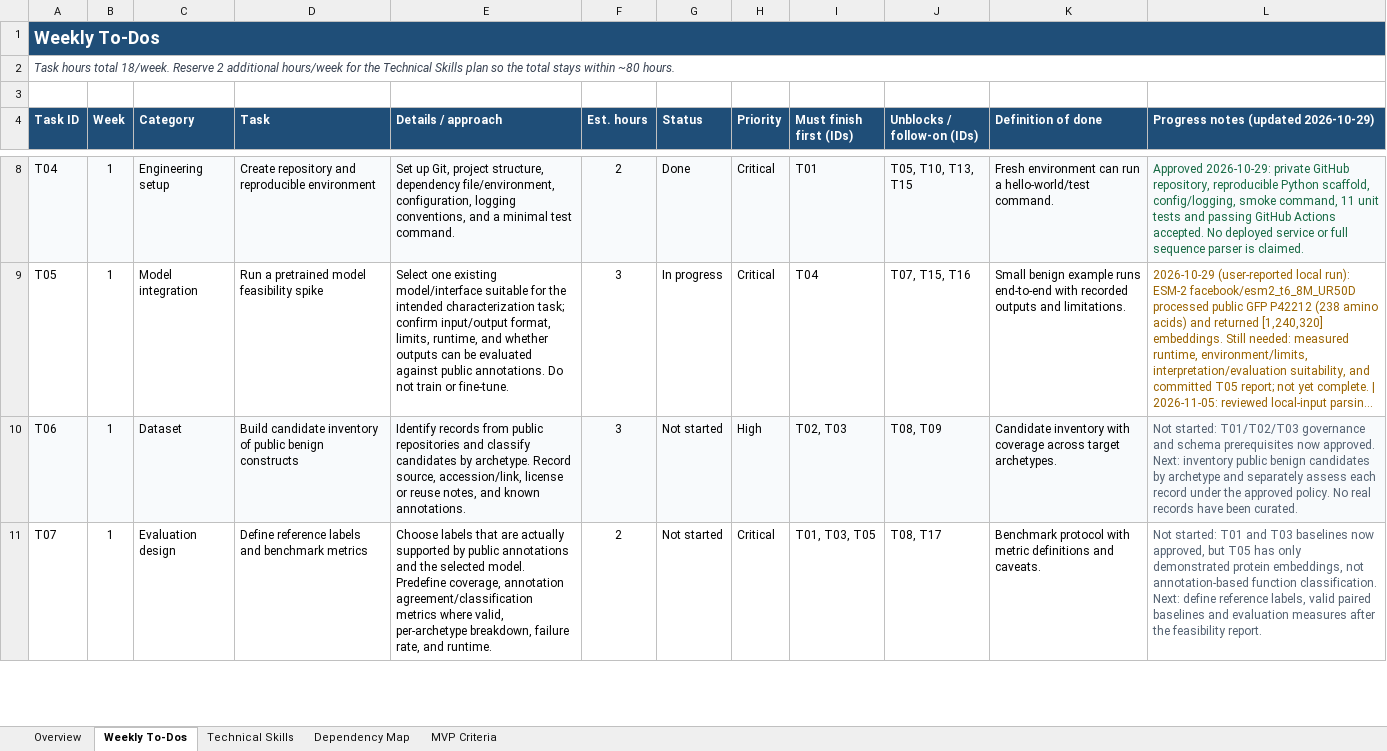
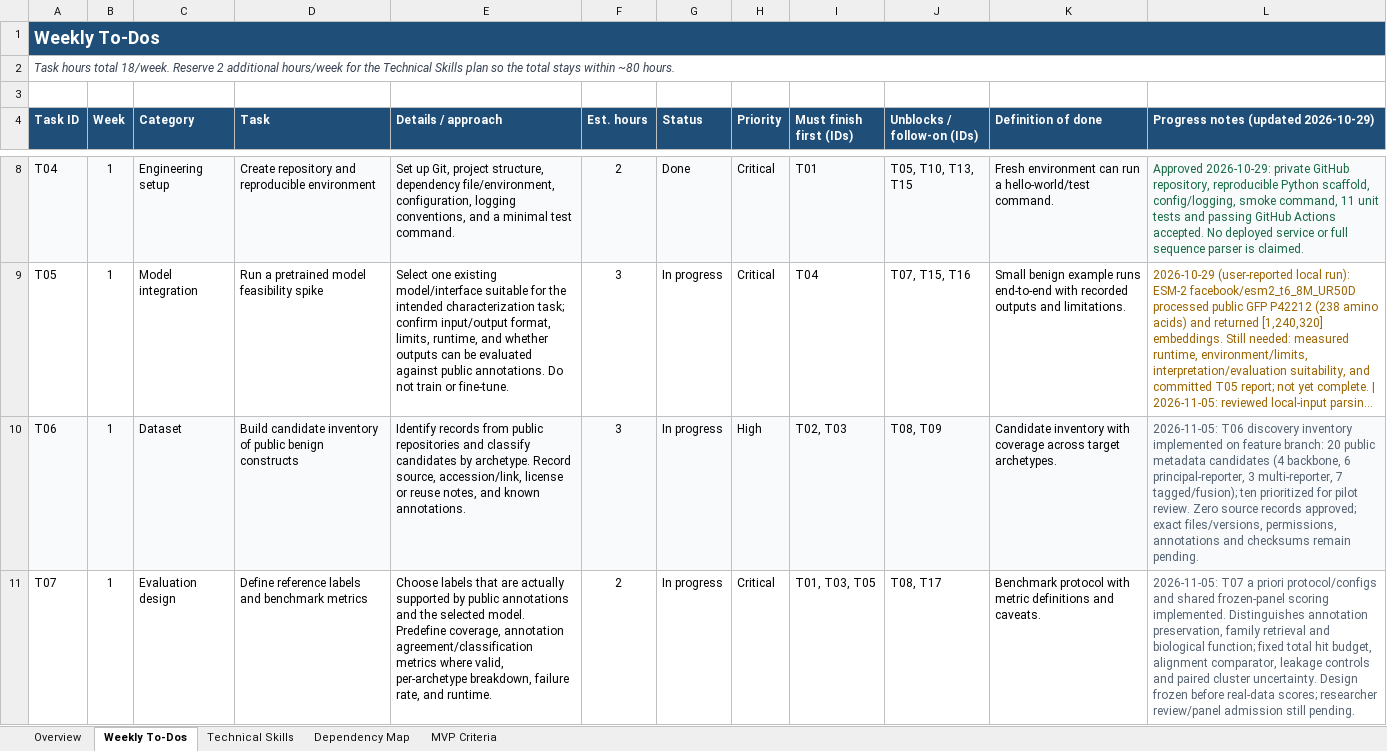
Before and after one commit to khgng026/iri-construct-screening-2026, an Excel workbook: planning/4-week-workflow.xlsx, sheet Weekly To-Dos, drawn as a sheet; only a part is shown, gaps mark what is left out; long unchanged cells end in …; values as stored, in another font and other column widths than the file's, no borders; conditional formats and table styles not drawn; the diff covers the shown part only; the diff names each change by its address in the sheet, - before the commit and + after, or states it on an @@ line.

Commit message:
Add pending construct inventory and frozen real-pilot evaluation

```diff
--- a/planning/4-week-workflow.xlsx (sheet Weekly To-Dos)
+++ b/planning/4-week-workflow.xlsx (sheet Weekly To-Dos)
-G10:G11 (Status): Not started
+G10:G11 (Status): In progress
-L10: Not started: T01/T02/T03 governance and schema prerequisites now approved. Next: inventory public benign candidates by archetype and separately assess each record under the approved policy. No real records have been curated.
+L10: 2026-11-05: T06 discovery inventory implemented on feature branch: 20 public metadata candidates (4 backbone, 6 principal-reporter, 3 multi-reporter, 7 tagged/fusion); ten prioritized for pilot review. Zero source records approved; exact files/versions, permissions, annotations and checksums remain pending.
-L11: Not started: T01 and T03 baselines now approved, but T05 has only demonstrated protein embeddings, not annotation-based function classification. Next: define reference labels, valid paired baselines and evaluation measures after the feasibility report.
+L11: 2026-11-05: T07 a priori protocol/configs and shared frozen-panel scoring implemented. Distinguishes annotation preservation, family retrieval and biological function; fixed total hit budget, alignment comparator, leakage controls and paired cluster uncertainty. Design frozen before real-data scores; researcher review/panel admission still pending.
```
Also changed, not shown: 2 edited cells elsewhere in this sheet, 30 other files.
